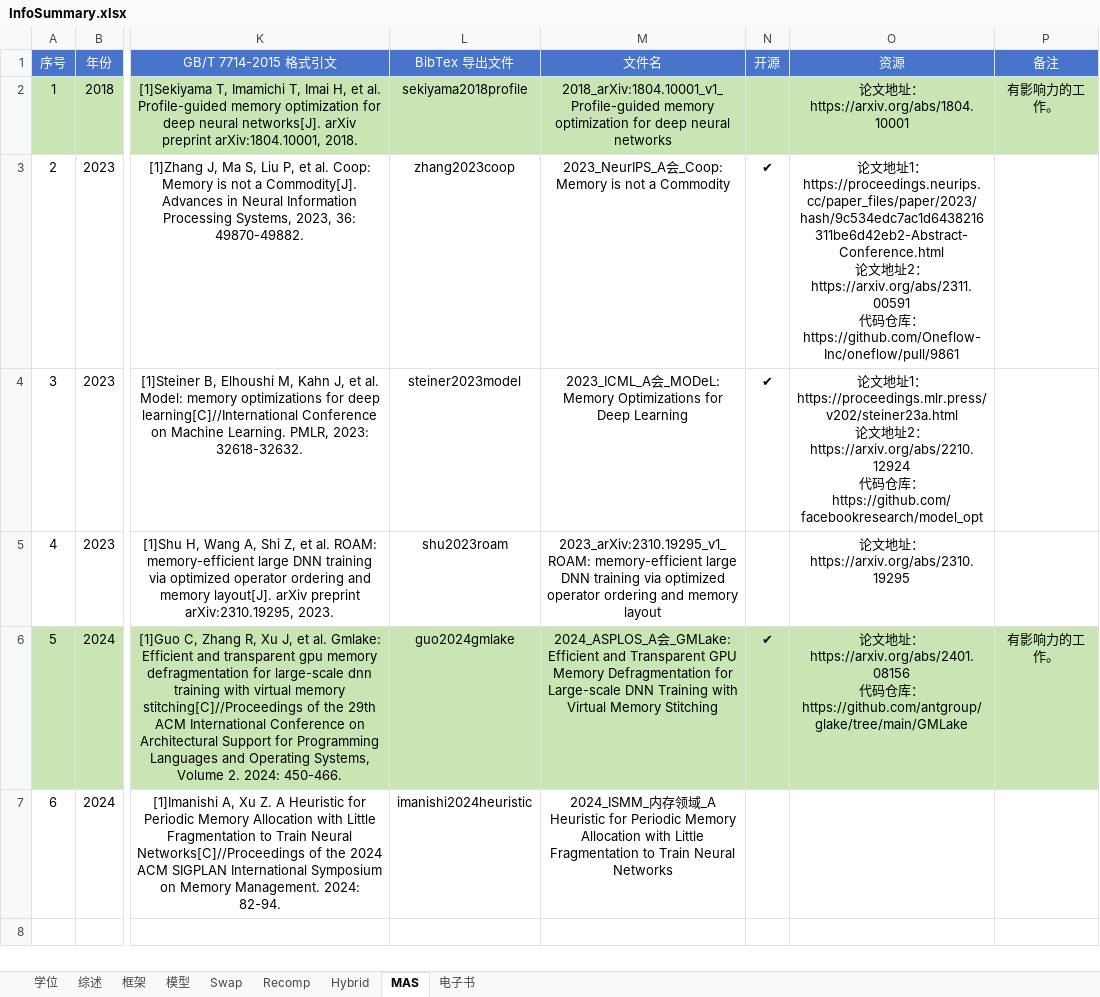
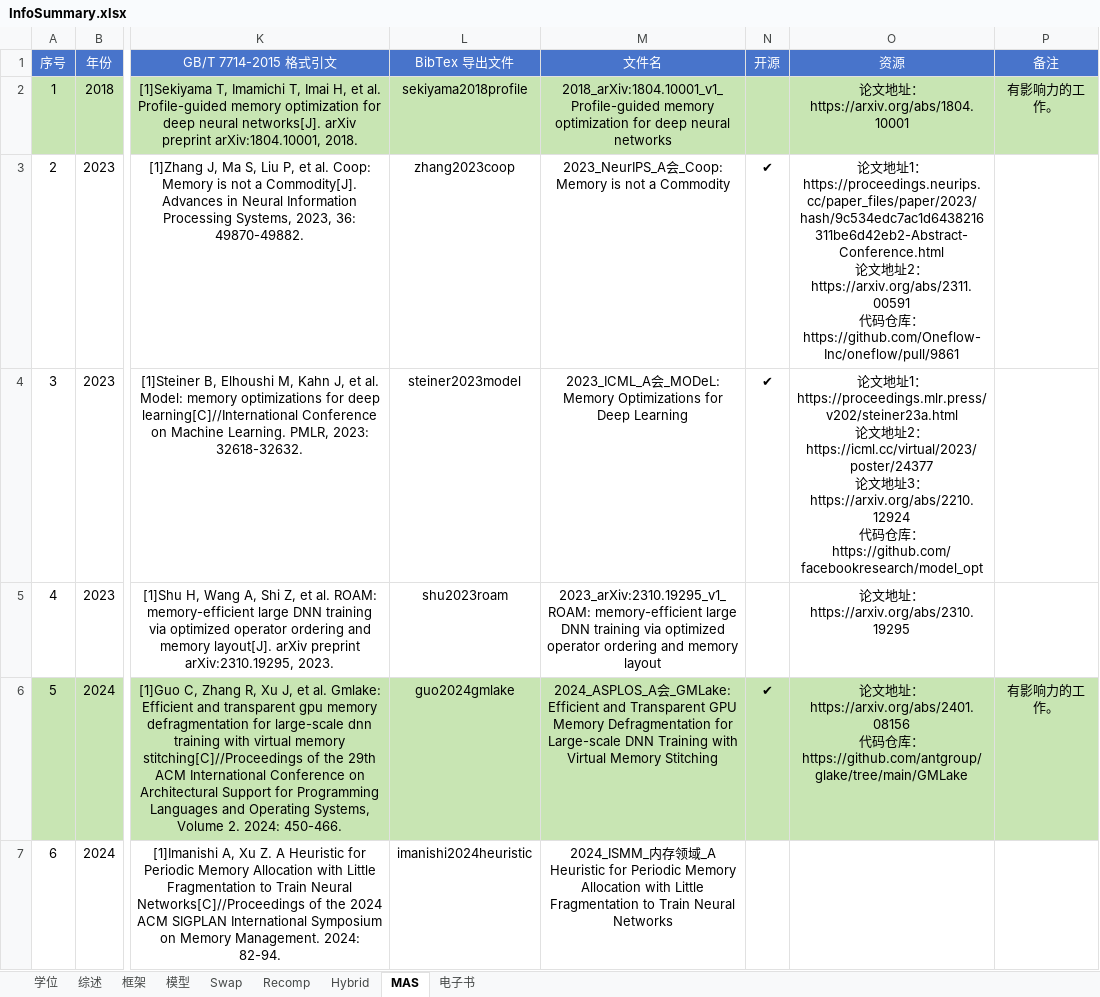
Before and after one commit to zhulu506/MLSys_GPU_Memory_Opt, an Excel workbook: InfoSummary.xlsx, sheet MAS, drawn as a sheet; only a part is shown, gaps mark what is left out; values as stored, in another font and other column widths than the file's, no borders; ↵ is a line break in a cell; the diff names each change by its address in the sheet, - before the commit and + after, or states it on an @@ line.

```diff
--- a/InfoSummary.xlsx (sheet MAS)
+++ b/InfoSummary.xlsx (sheet MAS)
-O4 (资源): …2：https://arxiv.org/abs/2210.12924 ↵ 代…
+O4 (资源): …2：https://icml.cc/virtual/2023/poster/24377 ↵ 论文地址3：https://arxiv.org/abs/2210.12924 ↵ 代…
```
Also changed, not shown: sheet 综述, sheet Recomp, sheet Swap, sheet 电子书, sheet 框架, sheet 模型, 1 more sheet, formulas that keep their value, charts or pictures, 59 other files.
